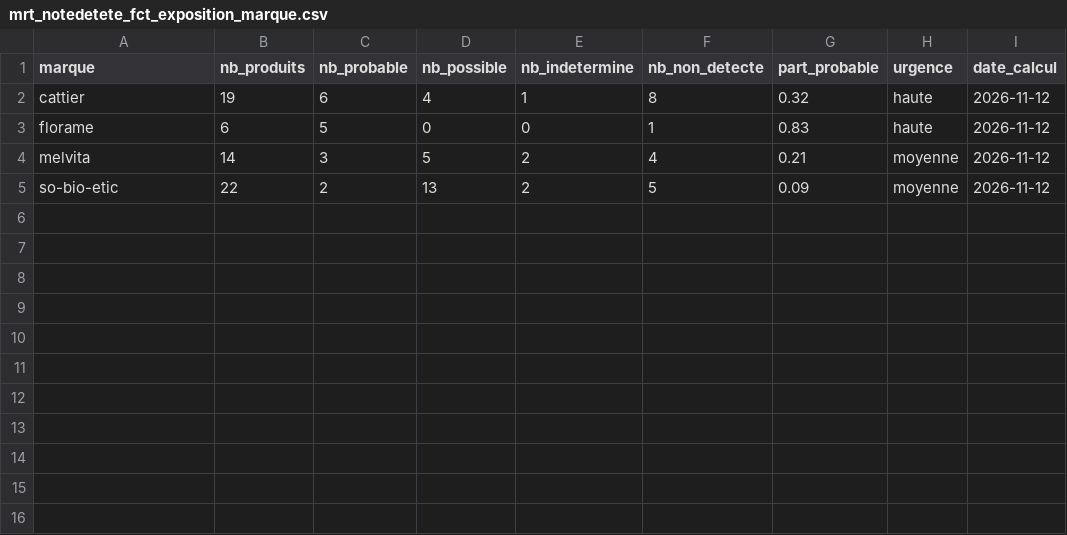
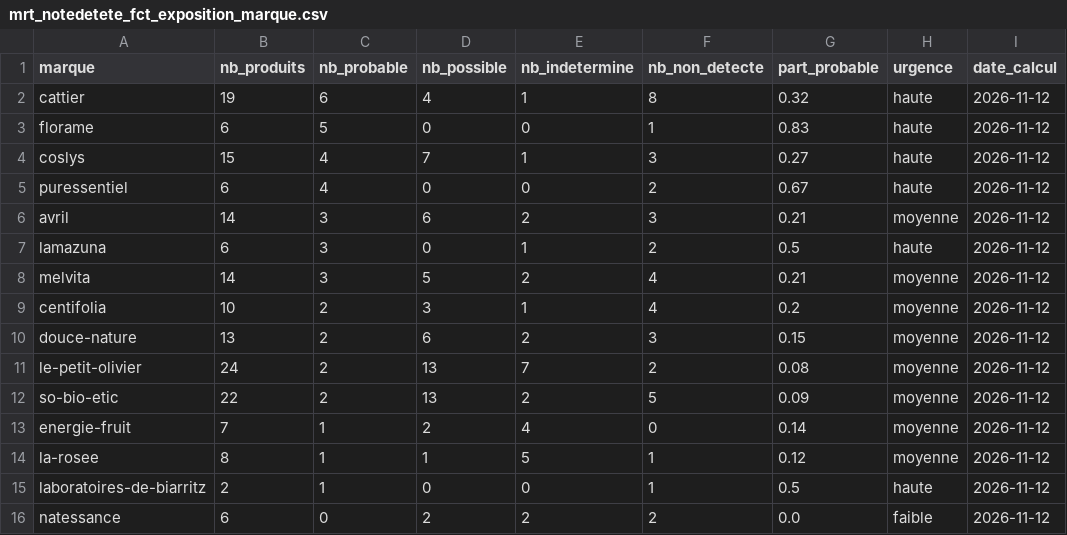
Before and after one commit to yaourt-hackathon/data, a CSV file: data/04_mart/mrt_notedetete_fct_exposition_marque.csv, drawn as a sheet; the diff names each change by its address in the sheet, - before the commit and + after, or states it on an @@ line.

```diff
--- a/data/04_mart/mrt_notedetete_fct_exposition_marque.csv
+++ b/data/04_mart/mrt_notedetete_fct_exposition_marque.csv
+row 4: coslys | 15 | 4 | 7 | 1 | 3 | 0.27 | haute | 2026-11-12
+row 5: puressentiel | 6 | 4 | 0 | 0 | 2 | 0.67 | haute | 2026-11-12
+row 6: avril | 14 | 3 | 6 | 2 | 3 | 0.21 | moyenne | 2026-11-12
+row 7: lamazuna | 6 | 3 | 0 | 1 | 2 | 0.5 | haute | 2026-11-12
+row 9: centifolia | 10 | 2 | 3 | 1 | 4 | 0.2 | moyenne | 2026-11-12
+row 10: douce-nature | 13 | 2 | 6 | 2 | 3 | 0.15 | moyenne | 2026-11-12
+row 11: le-petit-olivier | 24 | 2 | 13 | 7 | 2 | 0.08 | moyenne | 2026-11-12
+row 13: energie-fruit | 7 | 1 | 2 | 4 | 0 | 0.14 | moyenne | 2026-11-12
+row 14: la-rosee | 8 | 1 | 1 | 5 | 1 | 0.12 | moyenne | 2026-11-12
+row 15: laboratoires-de-biarritz | 2 | 1 | 0 | 0 | 1 | 0.5 | haute | 2026-11-12
+row 16: natessance | 6 | 0 | 2 | 2 | 2 | 0.0 | faible | 2026-11-12
```
Also changed, not shown: data/03_gold/gld_dim_comptes.csv, data/04_mart/mrt_liste_appels.csv, 5 other files.
